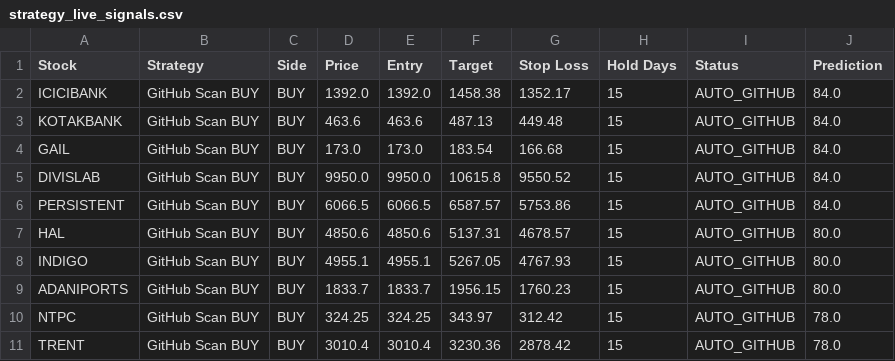
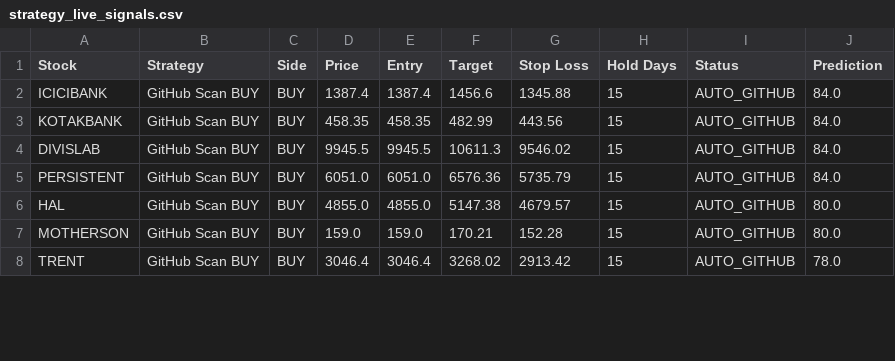
Before and after one commit to jpgenius31/swingtrading, a CSV file: strategy_live_signals.csv, drawn as a sheet; only a part is shown; the diff covers the shown part only.

```diff
--- a/strategy_live_signals.csv
+++ b/strategy_live_signals.csv
@@ -1,11 +1,8 @@
 Stock,Strategy,Side,Price,Entry,Target,Stop Loss,Hold Days,Status,Prediction
-ICICIBANK,GitHub Scan BUY,BUY,1392.0,1392.0,1458.38,1352.17,15,AUTO_GITHUB,84.0
-KOTAKBANK,GitHub Scan BUY,BUY,463.6,463.6,487.13,449.48,15,AUTO_GITHUB,84.0
-GAIL,GitHub Scan BUY,BUY,173.0,173.0,183.54,166.68,15,AUTO_GITHUB,84.0
-DIVISLAB,GitHub Scan BUY,BUY,9950.0,9950.0,10615.8,9550.52,15,AUTO_GITHUB,84.0
-PERSISTENT,GitHub Scan BUY,BUY,6066.5,6066.5,6587.57,5753.86,15,AUTO_GITHUB,84.0
-HAL,GitHub Scan BUY,BUY,4850.6,4850.6,5137.31,4678.57,15,AUTO_GITHUB,80.0
-INDIGO,GitHub Scan BUY,BUY,4955.1,4955.1,5267.05,4767.93,15,AUTO_GITHUB,80.0
-ADANIPORTS,GitHub Scan BUY,BUY,1833.7,1833.7,1956.15,1760.23,15,AUTO_GITHUB,80.0
-NTPC,GitHub Scan BUY,BUY,324.25,324.25,343.97,312.42,15,AUTO_GITHUB,78.0
-TRENT,GitHub Scan BUY,BUY,3010.4,3010.4,3230.36,2878.42,15,AUTO_GITHUB,78.0
+ICICIBANK,GitHub Scan BUY,BUY,1387.4,1387.4,1456.6,1345.88,15,AUTO_GITHUB,84.0
+KOTAKBANK,GitHub Scan BUY,BUY,458.35,458.35,482.99,443.56,15,AUTO_GITHUB,84.0
+DIVISLAB,GitHub Scan BUY,BUY,9945.5,9945.5,10611.3,9546.02,15,AUTO_GITHUB,84.0
+PERSISTENT,GitHub Scan BUY,BUY,6051.0,6051.0,6576.36,5735.79,15,AUTO_GITHUB,84.0
+HAL,GitHub Scan BUY,BUY,4855.0,4855.0,5147.38,4679.57,15,AUTO_GITHUB,80.0
+MOTHERSON,GitHub Scan BUY,BUY,159.0,159.0,170.21,152.28,15,AUTO_GITHUB,80.0
+TRENT,GitHub Scan BUY,BUY,3046.4,3046.4,3268.02,2913.42,15,AUTO_GITHUB,78.0
```
Also changed, not shown: 4 added rows, 1 removed row and 12 edited cells elsewhere in this file, latest_results.csv, 5 other files.
